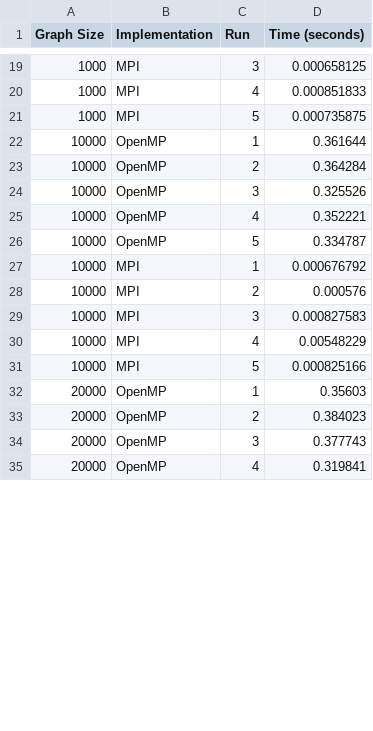
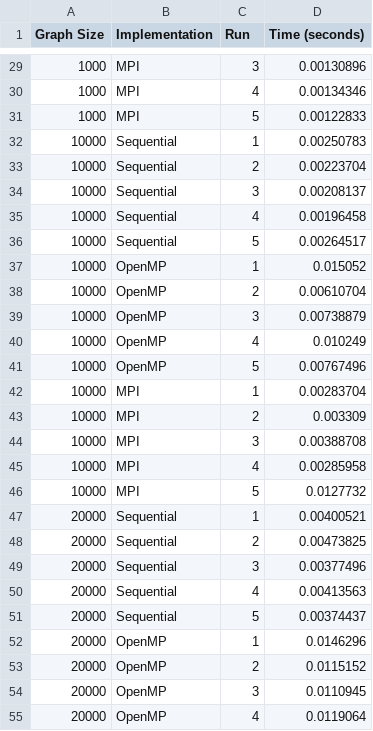
Before and after one commit to anakib1/OpenMP-topsort, a CSV file: benchmark_results.csv, drawn as a sheet; only a part is shown, gaps mark what is left out; the diff covers the shown part only.

Commit message:
Update implementation and add benchmark results

```diff
--- a/benchmark_results.csv
+++ b/benchmark_results.csv
@@ -19,17 +29,27 @@ Graph Size,Implementation,Run,Time (seconds)
-1000,MPI,3,0.000658125
-1000,MPI,4,0.000851833
-1000,MPI,5,0.000735875
-10000,OpenMP,1,0.361644
-10000,OpenMP,2,0.364284
-10000,OpenMP,3,0.325526
-10000,OpenMP,4,0.352221
-10000,OpenMP,5,0.334787
-10000,MPI,1,0.000676792
-10000,MPI,2,0.000576
-10000,MPI,3,0.000827583
-10000,MPI,4,0.00548229
-10000,MPI,5,0.000825166
-20000,OpenMP,1,0.35603
-20000,OpenMP,2,0.384023
-20000,OpenMP,3,0.377743
-20000,OpenMP,4,0.319841
+1000,MPI,3,0.00130896
+1000,MPI,4,0.00134346
+1000,MPI,5,0.00122833
+10000,Sequential,1,0.00250783
+10000,Sequential,2,0.00223704
+10000,Sequential,3,0.00208137
+10000,Sequential,4,0.00196458
+10000,Sequential,5,0.00264517
+10000,OpenMP,1,0.015052
+10000,OpenMP,2,0.00610704
+10000,OpenMP,3,0.00738879
+10000,OpenMP,4,0.010249
+10000,OpenMP,5,0.00767496
+10000,MPI,1,0.00283704
+10000,MPI,2,0.003309
+10000,MPI,3,0.00388708
+10000,MPI,4,0.00285958
+10000,MPI,5,0.0127732
+20000,Sequential,1,0.00400521
+20000,Sequential,2,0.00473825
+20000,Sequential,3,0.00377496
+20000,Sequential,4,0.00413563
+20000,Sequential,5,0.00374437
+20000,OpenMP,1,0.0146296
+20000,OpenMP,2,0.0115152
+20000,OpenMP,3,0.0110945
+20000,OpenMP,4,0.0119064
```
Also changed, not shown: 25 added rows and 23 edited cells elsewhere in this file, 42 other files.
